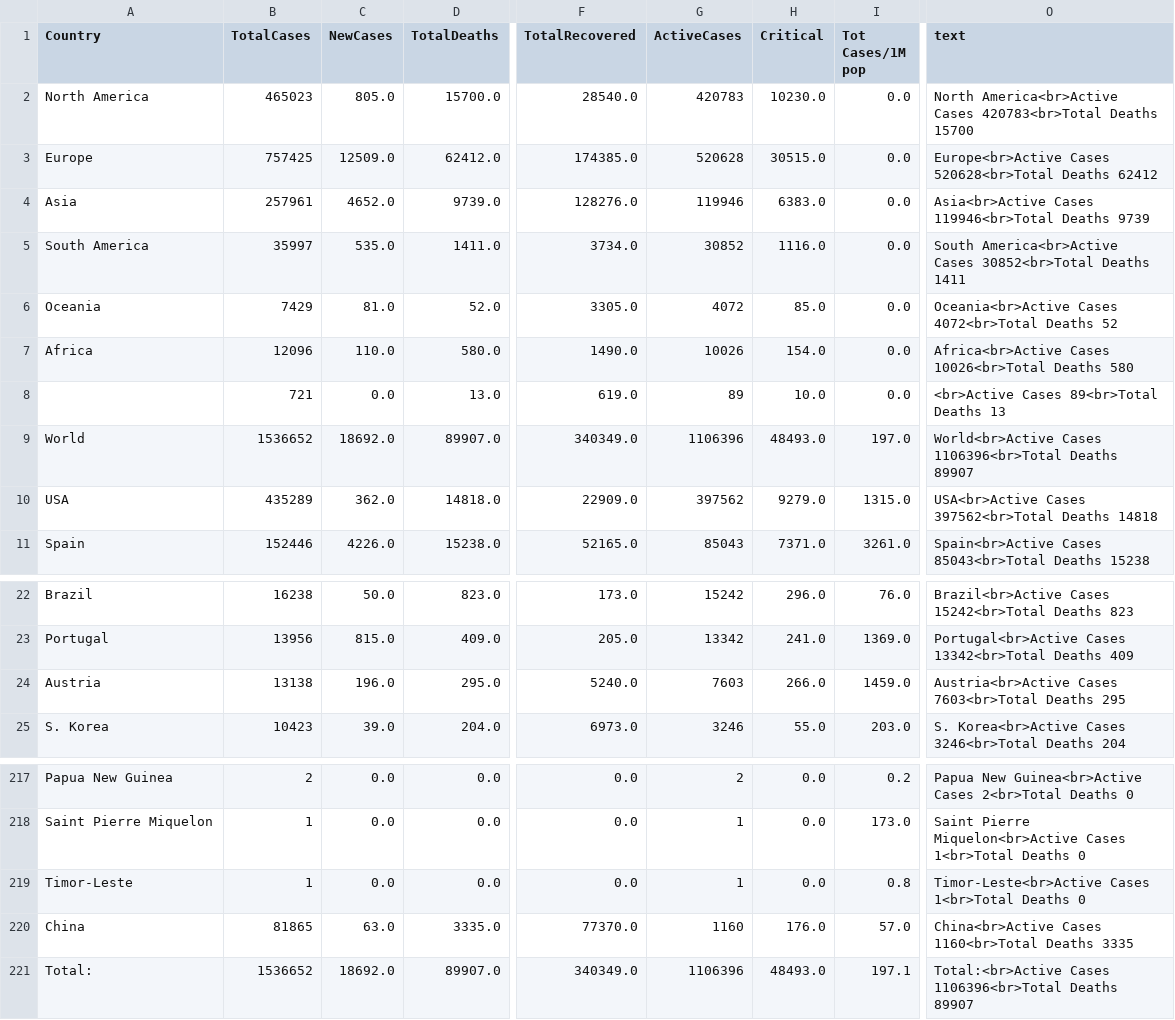
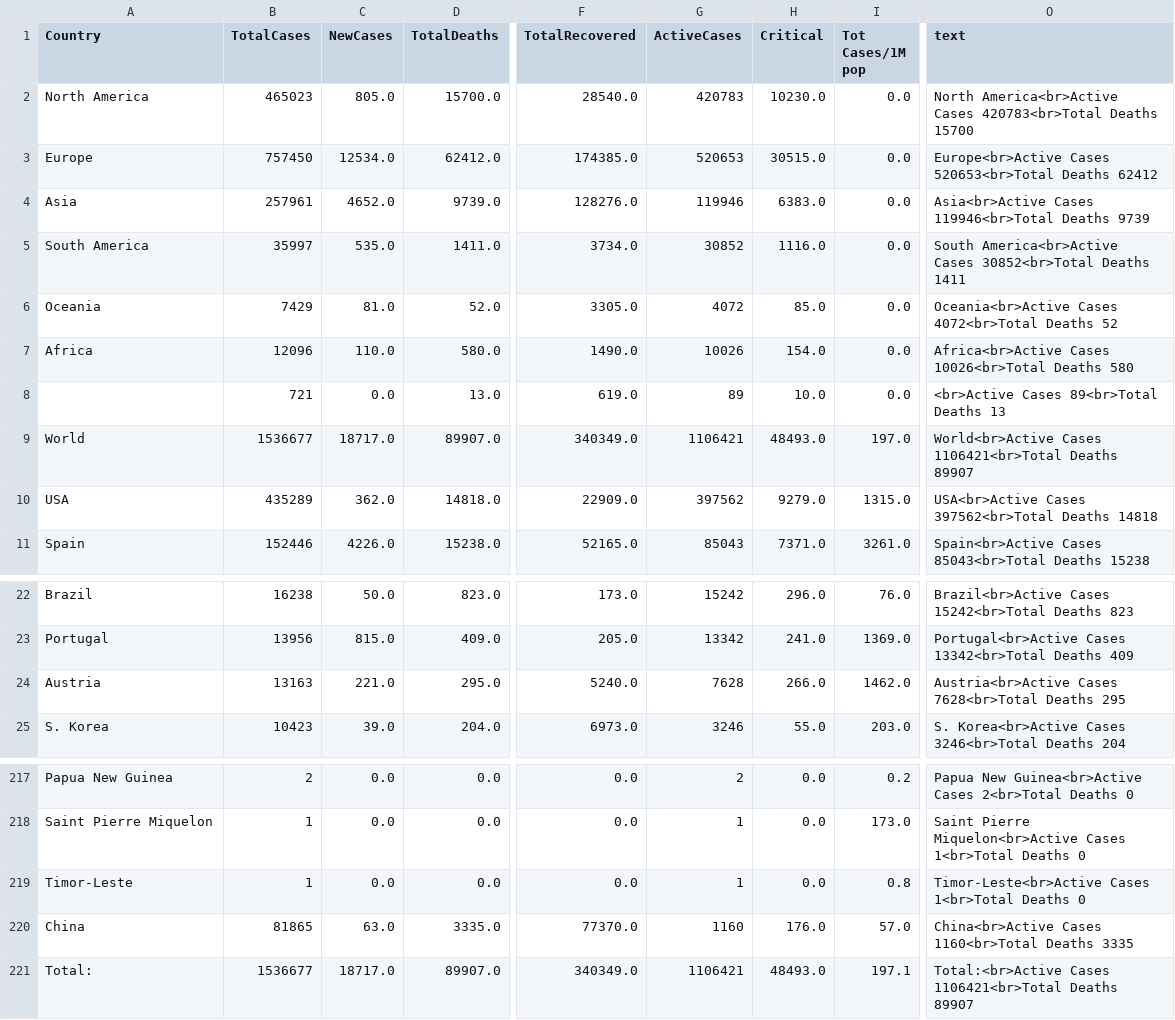
Before and after one commit to amtam0/coronavirus-world-map, a CSV file: static/data/corona.csv, drawn as a sheet; only a part is shown, gaps mark what is left out; the diff names each change by its address in the sheet, - before the commit and + after, or states it on an @@ line.

Commit message:
update corona.csv

```diff
--- a/static/data/corona.csv
+++ b/static/data/corona.csv
-B3 (TotalCases): 757425
+B3 (TotalCases): 757450
-C3 (NewCases): 12509.0
+C3 (NewCases): 12534.0
-G3 (ActiveCases): 520628
+G3 (ActiveCases): 520653
-O3 (text): Europe<br>Active Cases 520628<br>Total Deaths 62412
+O3 (text): Europe<br>Active Cases 520653<br>Total Deaths 62412
-B9 (TotalCases): 1536652
+B9 (TotalCases): 1536677
-C9 (NewCases): 18692.0
+C9 (NewCases): 18717.0
-G9 (ActiveCases): 1106396
+G9 (ActiveCases): 1106421
-O9 (text): World<br>Active Cases 1106396<br>Total Deaths 89907
+O9 (text): World<br>Active Cases 1106421<br>Total Deaths 89907
-B24 (TotalCases): 13138
+B24 (TotalCases): 13163
-C24 (NewCases): 196.0
+C24 (NewCases): 221.0
-G24 (ActiveCases): 7603
+G24 (ActiveCases): 7628
-I24 (Tot Cases/1M pop): 1459.0
+I24 (Tot Cases/1M pop): 1462.0
-O24 (text): Austria<br>Active Cases 7603<br>Total Deaths 295
+O24 (text): Austria<br>Active Cases 7628<br>Total Deaths 295
-B221 (TotalCases): 1536652
+B221 (TotalCases): 1536677
-C221 (NewCases): 18692.0
+C221 (NewCases): 18717.0
-G221 (ActiveCases): 1106396
+G221 (ActiveCases): 1106421
-O221 (text): Total:<br>Active Cases 1106396<br>Total Deaths 89907
+O221 (text): Total:<br>Active Cases 1106421<br>Total Deaths 89907
```
